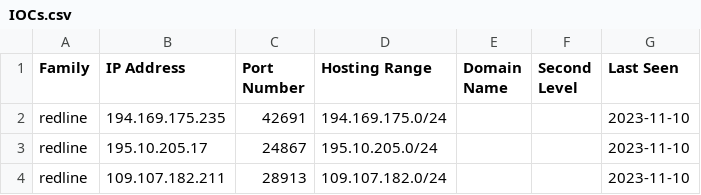
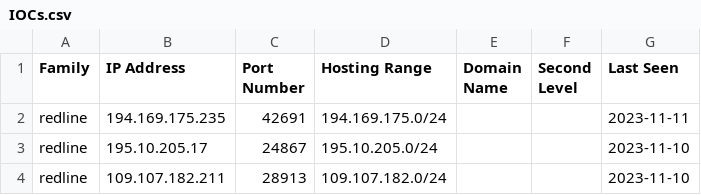
Before and after one commit to Abjuri5t/SarlackLab, a CSV file: IOCs.csv, drawn as a sheet; only a part is shown.

Commit message:
IOC update

```diff
--- a/IOCs.csv
+++ b/IOCs.csv
@@ -1,3 +1,3 @@
 Family,IP Address,Port Number,Hosting Range,Domain Name,Second Level,Last Seen
-redline,194.169.175.235,42691,194.169.175.0/24,,,2023-11-10
+redline,194.169.175.235,42691,194.169.175.0/24,,,2023-11-11
 redline,195.10.205.17,24867,195.10.205.0/24,,,2023-11-10
```
